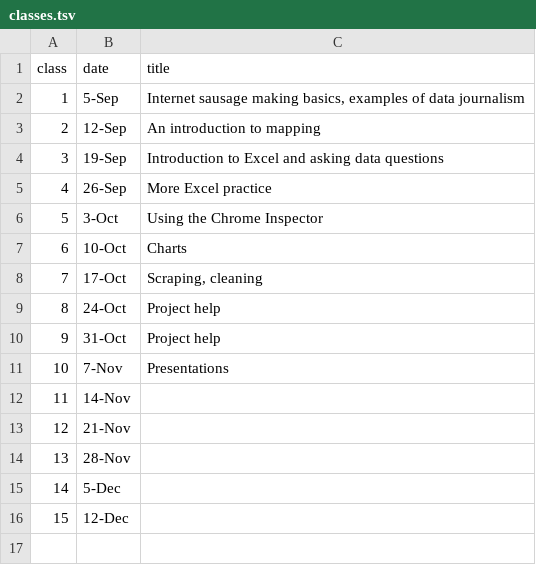
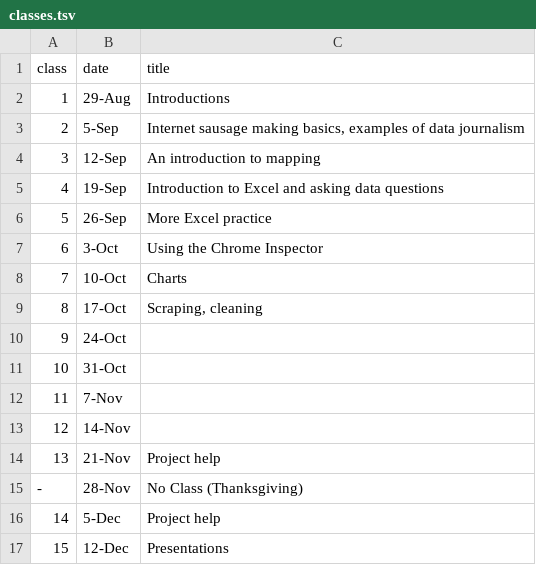
Before and after one commit to shancarter/ucb-dataviz-fall-2013, a TSV file: classes/classes.tsv, drawn as a sheet; addresses are those after the commit; the diff names each change by its address in the sheet, - before the commit and + after, or states it on an @@ line.

Commit message:
update

```diff
--- a/classes/classes.tsv
+++ b/classes/classes.tsv
+row 2: 1 | 29-Aug | Introductions
@@ column A (class) renumbered between rows 3 and 15 @@
-C10:C11 (title): Project help
+C10:C11 (title): (empty)
-C12 (title): Presentations
+C12 (title): (empty)
-C14 (title): (empty)
+C14 (title): Project help
-C15 (title): (empty)
+C15 (title): No Class (Thanksgiving)
-C16 (title): (empty)
+C16 (title): Project help
-C17 (title): (empty)
+C17 (title): Presentations
```
